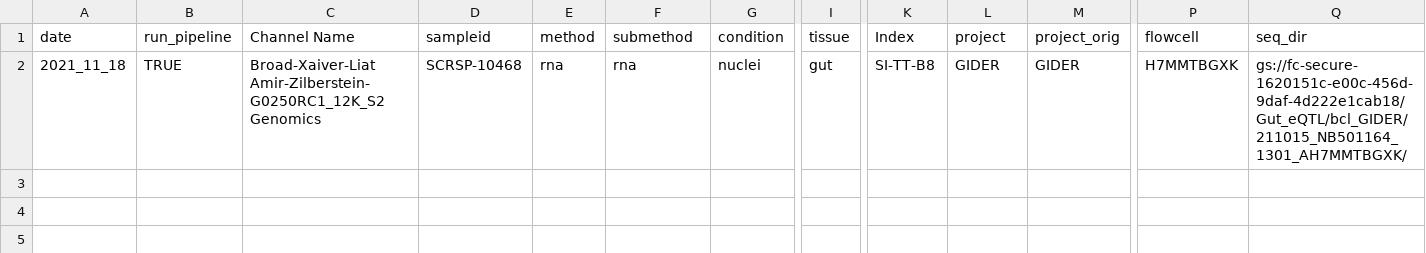
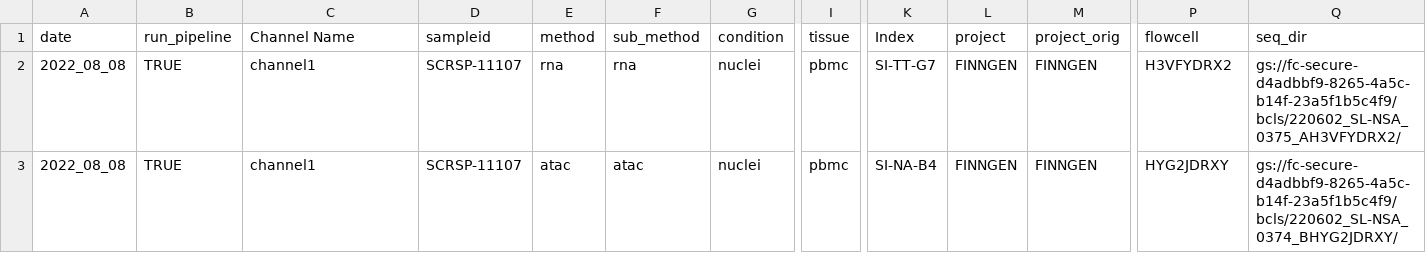
Before and after one commit to will-broad/scrnaseq_pipeline, a CSV file: data/sampletracking_small.csv, drawn as a sheet; only a part is shown, gaps mark what is left out; rows hold the shown columns only; the diff names each change by its address in the sheet, - before the commit and + after, or states it on an @@ line.

```diff
--- a/data/sampletracking_small.csv
+++ b/data/sampletracking_small.csv
-F1: submethod
+F1: sub_method
-A2 (date): 2021_11_18
+A2 (date): 2022_08_08
-C2 (Channel Name): Broad-Xaiver-Liat Amir-Zilberstein-G0250RC1_12K_S2 Genomics
+C2 (Channel Name): channel1
-D2 (sampleid): SCRSP-10468
+D2 (sampleid): SCRSP-11107
-I2 (tissue): gut
+I2 (tissue): pbmc
-K2 (Index): SI-TT-B8
+K2 (Index): SI-TT-G7
-L2 (project): GIDER
+L2 (project): FINNGEN
-M2 (project_orig): GIDER
+M2 (project_orig): FINNGEN
-P2 (flowcell): H7MMTBGXK
+P2 (flowcell): H3VFYDRX2
-Q2 (seq_dir): gs://fc-secure-1620151c-e00c-456d-9daf-4d222e1cab18/Gut_eQTL/bcl_GIDER/211015_NB501164_1301_AH7MMTBGXK/
+Q2 (seq_dir): gs://fc-secure-d4adbbf9-8265-4a5c-b14f-23a5f1b5c4f9/bcls/220602_SL-NSA_0375_AH3VFYDRX2/
+row 3: 2022_08_08 | TRUE | channel1 | SCRSP-11107 | atac | atac | nuclei | pbmc | SI-NA-B4 | FINNGEN | FINNGEN | HYG2JDRXY | gs://fc-secure-d4adbbf9-8265-4a5c-b14f-23a5f1b5c4f9/bcls/220602_SL-NSA_0374_BHYG2JDRXY/
```
Also changed, not shown: data/sampletracking_multiome.csv, 3 other files.
